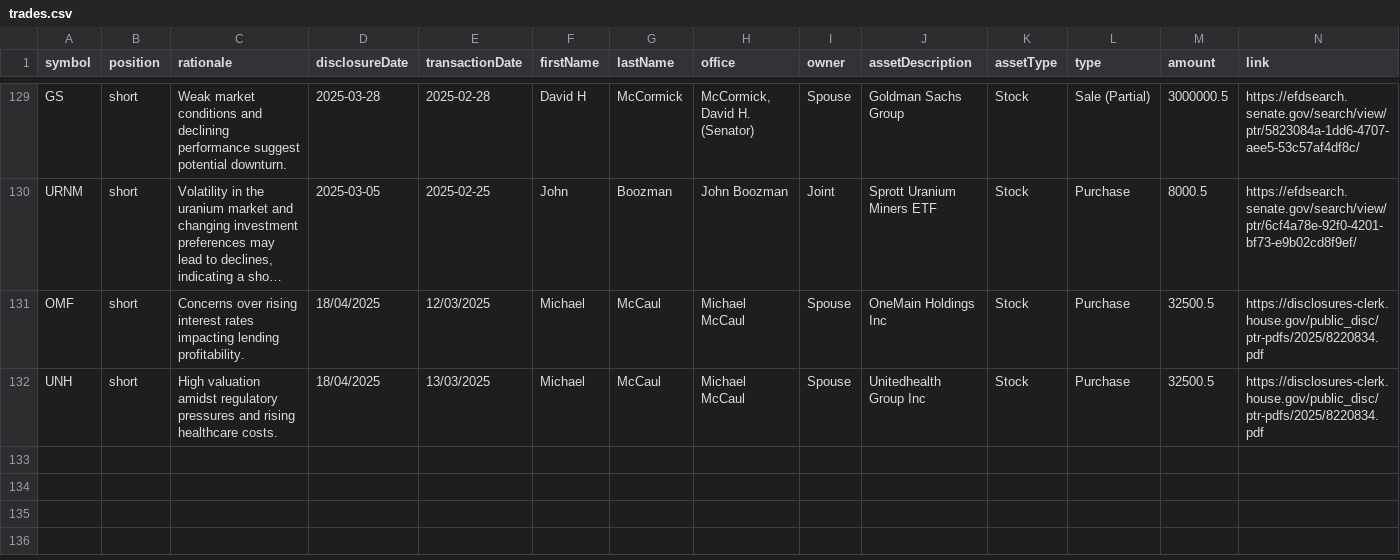
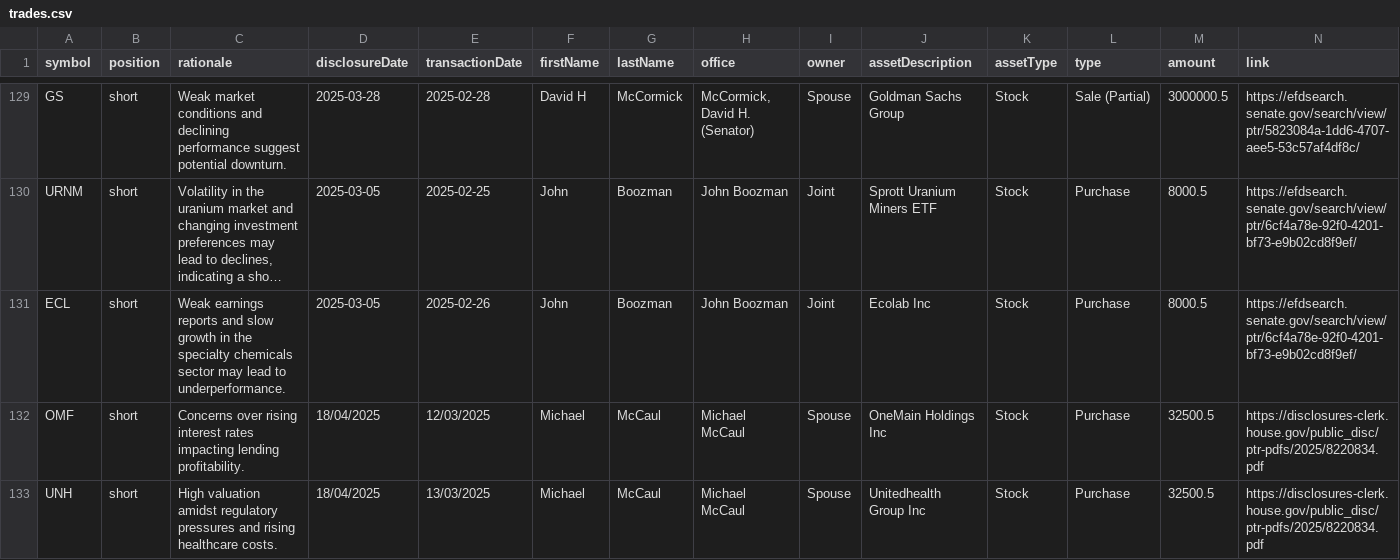
Before and after one commit to jamesgarza73/insider_bot, a CSV file: data/trades.csv, drawn as a sheet; only a part is shown, gaps mark what is left out; long unchanged cells end in …; rows hold the shown columns only; the diff names each change by its address in the sheet, - before the commit and + after, or states it on an @@ line.

Commit message:
Update trades 2025-04-29 22:42:07.183774

```diff
--- a/data/trades.csv
+++ b/data/trades.csv
+row 131: ECL | short | Weak earnings reports and slow growth in the specialty chemicals sector may lead to underperformance. | 2025-03-05 | 2025-02-26 | John | Boozman | John Boozman | Joint | Ecolab Inc | Stock | Purchase | 8000.5 | https://efdsearch.senate.gov/search/view/ptr/6cf4a78e-92f0-4201-bf73-e9b02cd8f9ef/
```
